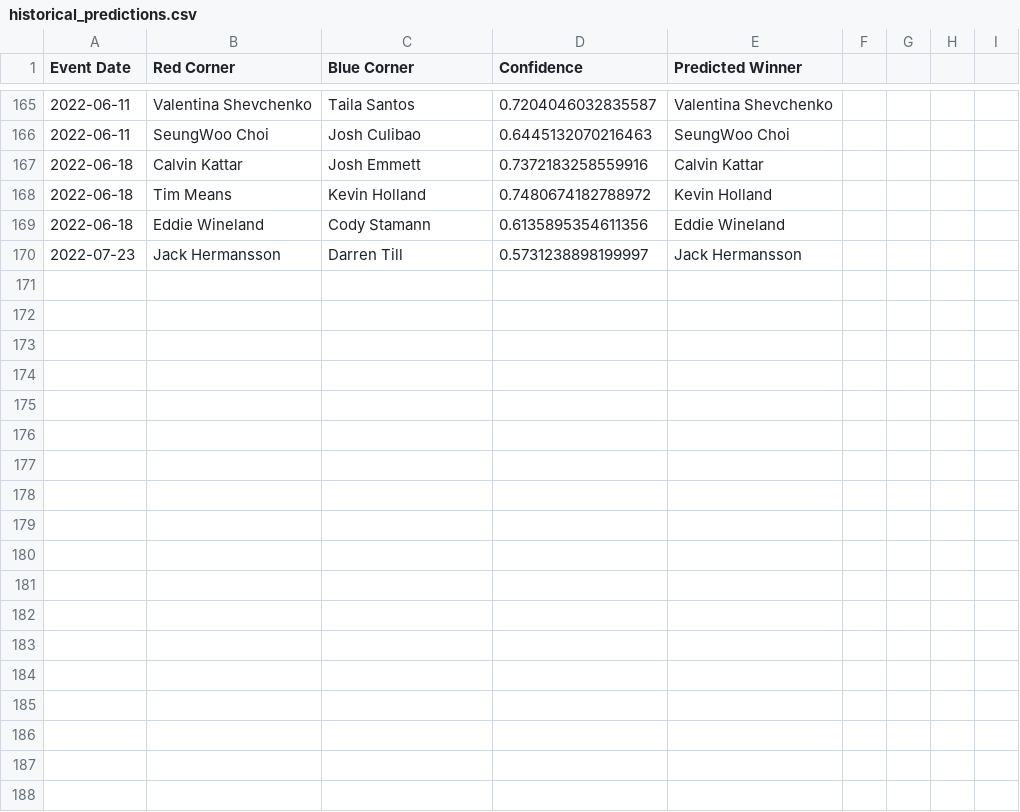
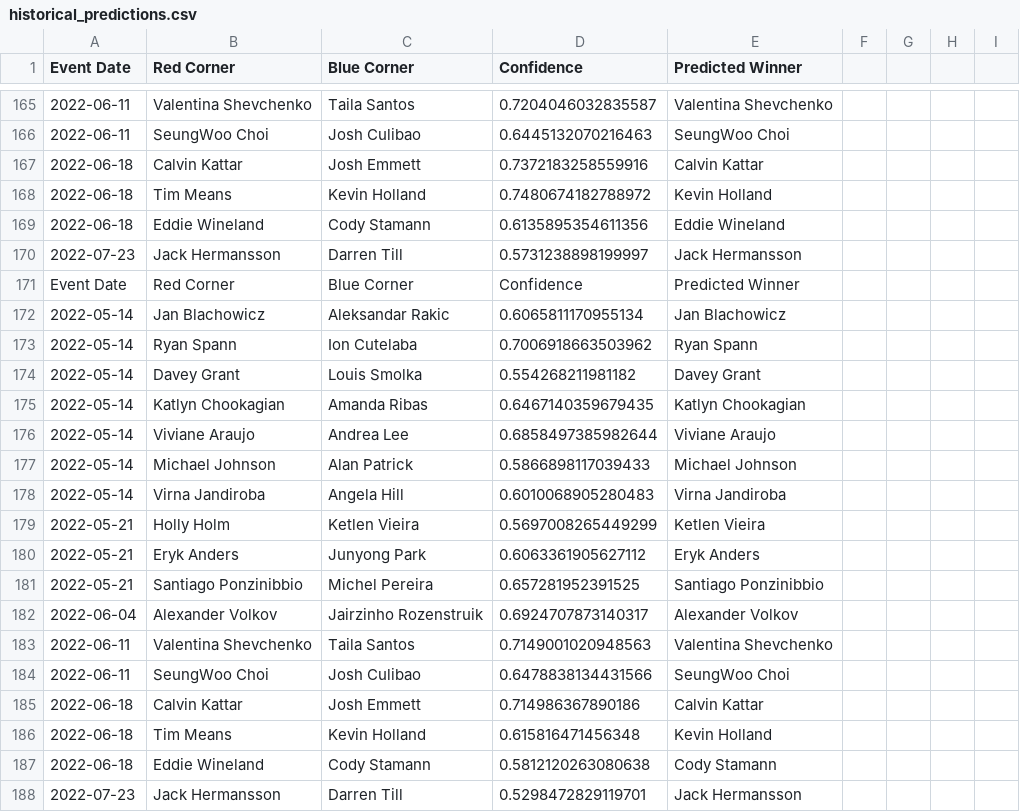
Before and after one commit to emagnusson88/UFC-Prediction, a CSV file: data/historical_predictions.csv, drawn as a sheet; only a part is shown, gaps mark what is left out; the diff names each change by its address in the sheet, - before the commit and + after, or states it on an @@ line.

```diff
--- a/data/historical_predictions.csv
+++ b/data/historical_predictions.csv
+row 171: Event Date | Red Corner | Blue Corner | Confidence | Predicted Winner
+row 172: 2022-05-14 | Jan Blachowicz | Aleksandar Rakic | 0.6065811170955134 | Jan Blachowicz
+row 173: 2022-05-14 | Ryan Spann | Ion Cutelaba | 0.7006918663503962 | Ryan Spann
+row 174: 2022-05-14 | Davey Grant | Louis Smolka | 0.554268211981182 | Davey Grant
+row 175: 2022-05-14 | Katlyn Chookagian | Amanda Ribas | 0.6467140359679435 | Katlyn Chookagian
+row 176: 2022-05-14 | Viviane Araujo | Andrea Lee | 0.6858497385982644 | Viviane Araujo
+row 177: 2022-05-14 | Michael Johnson | Alan Patrick | 0.5866898117039433 | Michael Johnson
+row 178: 2022-05-14 | Virna Jandiroba | Angela Hill | 0.6010068905280483 | Virna Jandiroba
+row 179: 2022-05-21 | Holly Holm | Ketlen Vieira | 0.5697008265449299 | Ketlen Vieira
+row 180: 2022-05-21 | Eryk Anders | Junyong Park | 0.6063361905627112 | Eryk Anders
+row 181: 2022-05-21 | Santiago Ponzinibbio | Michel Pereira | 0.657281952391525 | Santiago Ponzinibbio
+row 182: 2022-06-04 | Alexander Volkov | Jairzinho Rozenstruik | 0.6924707873140317 | Alexander Volkov
+row 183: 2022-06-11 | Valentina Shevchenko | Taila Santos | 0.7149001020948563 | Valentina Shevchenko
+row 184: 2022-06-11 | SeungWoo Choi | Josh Culibao | 0.6478838134431566 | SeungWoo Choi
+row 185: 2022-06-18 | Calvin Kattar | Josh Emmett | 0.714986367890186 | Calvin Kattar
+row 186: 2022-06-18 | Tim Means | Kevin Holland | 0.615816471456348 | Kevin Holland
+row 187: 2022-06-18 | Eddie Wineland | Cody Stamann | 0.5812120263080638 | Cody Stamann
+row 188: 2022-07-23 | Jack Hermansson | Darren Till | 0.5298472829119701 | Jack Hermansson
```
Also changed, not shown: data/predictions.csv, 1 other file.
